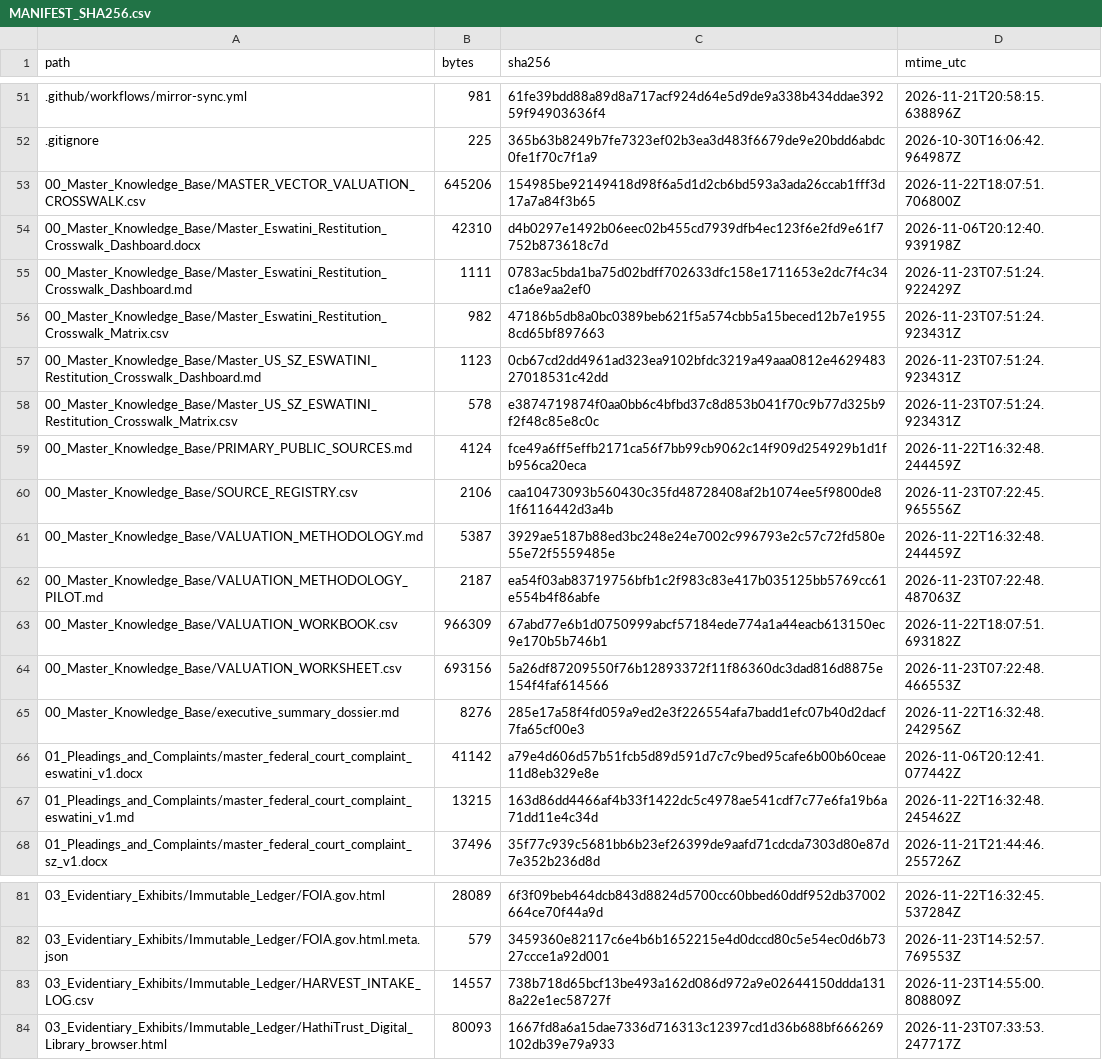
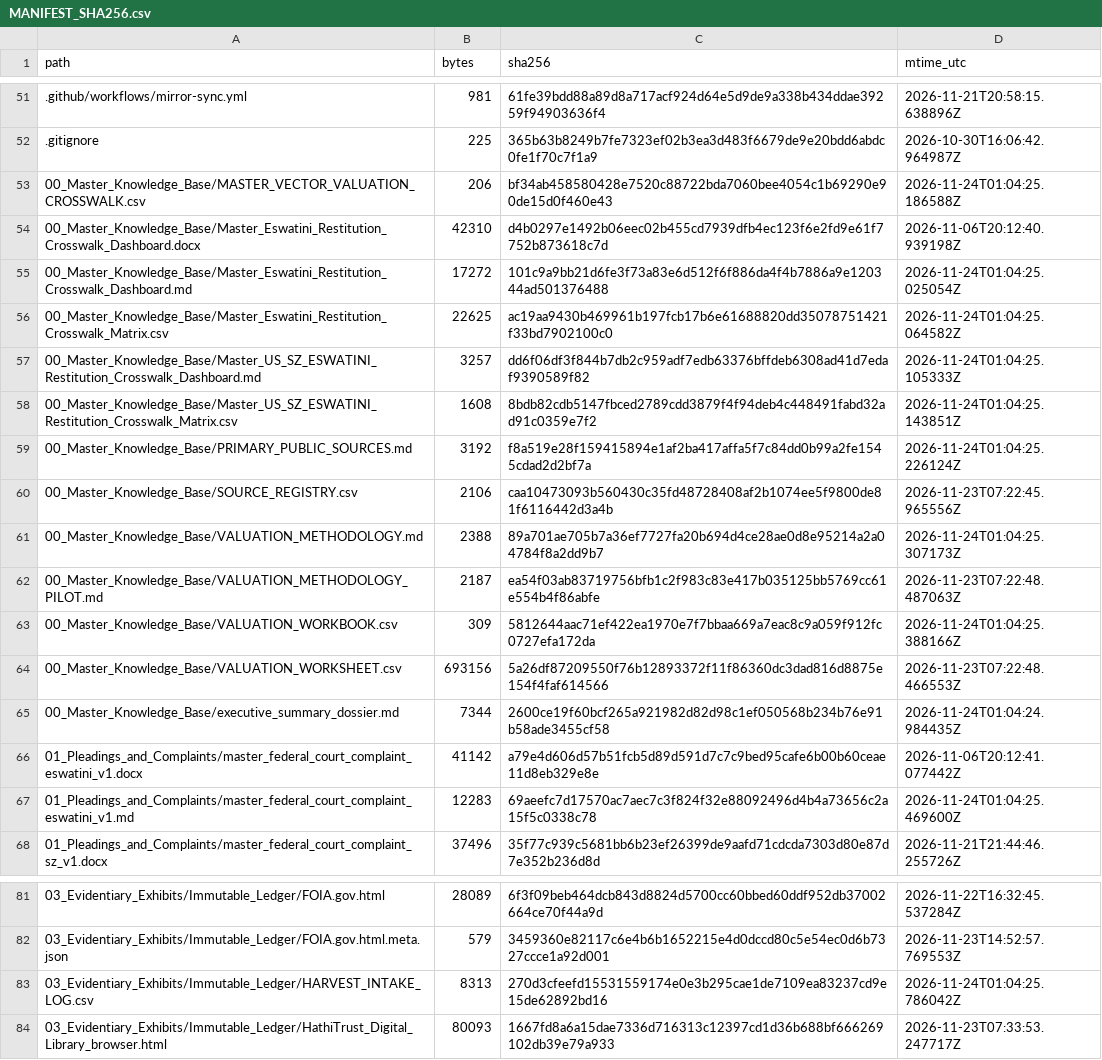
Before and after one commit to GlobalRestitutionAlliance/africa-us-sz-eswatini-master-litigation, a CSV file: 99_Archives_and_Manifests/MANIFEST_SHA256.csv, drawn as a sheet; only a part is shown, gaps mark what is left out; the diff covers the shown part only.

```diff
--- a/99_Archives_and_Manifests/MANIFEST_SHA256.csv
+++ b/99_Archives_and_Manifests/MANIFEST_SHA256.csv
@@ -52,17 +52,17 @@ path,bytes,sha256,mtime_utc
 .gitignore,225,365b63b8249b7fe7323ef02b3ea3d483f6679de9e20bdd6abdc0fe1f70c7f1a9,2026-10-30T16:06:42.964987Z
-00_Master_Knowledge_Base/MASTER_VECTOR_VALUATION_CROSSWALK.csv,645206,154985be92149418d98f6a5d1d2cb6bd593a3ada26ccab1fff3d17a7a84f3b65,2026-11-22T18:07:51.706800Z
+00_Master_Knowledge_Base/MASTER_VECTOR_VALUATION_CROSSWALK.csv,206,bf34ab458580428e7520c88722bda7060bee4054c1b69290e90de15d0f460e43,2026-11-24T01:04:25.186588Z
 00_Master_Knowledge_Base/Master_Eswatini_Restitution_Crosswalk_Dashboard.docx,42310,d4b0297e1492b06eec02b455cd7939dfb4ec123f6e2fd9e61f7752b873618c7d,2026-11-06T20:12:40.939198Z
-00_Master_Knowledge_Base/Master_Eswatini_Restitution_Crosswalk_Dashboard.md,1111,0783ac5bda1ba75d02bdff702633dfc158e1711653e2dc7f4c34c1a6e9aa2ef0,2026-11-23T07:51:24.922429Z
-00_Master_Knowledge_Base/Master_Eswatini_Restitution_Crosswalk_Matrix.csv,982,47186b5db8a0bc0389beb621f5a574cbb5a15beced12b7e19558cd65bf897663,2026-11-23T07:51:24.923431Z
-00_Master_Knowledge_Base/Master_US_SZ_ESWATINI_Restitution_Crosswalk_Dashboard.md,1123,0cb67cd2dd4961ad323ea9102bfdc3219a49aaa0812e462948327018531c42dd,2026-11-23T07:51:24.923431Z
-00_Master_Knowledge_Base/Master_US_SZ_ESWATINI_Restitution_Crosswalk_Matrix.csv,578,e3874719874f0aa0bb6c4bfbd37c8d853b041f70c9b77d325b9f2f48c85e8c0c,2026-11-23T07:51:24.923431Z
-00_Master_Knowledge_Base/PRIMARY_PUBLIC_SOURCES.md,4124,fce49a6ff5effb2171ca56f7bb99cb9062c14f909d254929b1d1fb956ca20eca,2026-11-22T16:32:48.244459Z
+00_Master_Knowledge_Base/Master_Eswatini_Restitution_Crosswalk_Dashboard.md,17272,101c9a9bb21d6fe3f73a83e6d512f6f886da4f4b7886a9e120344ad501376488,2026-11-24T01:04:25.025054Z
+00_Master_Knowledge_Base/Master_Eswatini_Restitution_Crosswalk_Matrix.csv,22625,ac19aa9430b469961b197fcb17b6e61688820dd35078751421f33bd7902100c0,2026-11-24T01:04:25.064582Z
+00_Master_Knowledge_Base/Master_US_SZ_ESWATINI_Restitution_Crosswalk_Dashboard.md,3257,dd6f06df3f844b7db2c959adf7edb63376bffdeb6308ad41d7edaf9390589f82,2026-11-24T01:04:25.105333Z
+00_Master_Knowledge_Base/Master_US_SZ_ESWATINI_Restitution_Crosswalk_Matrix.csv,1608,8bdb82cdb5147fbced2789cdd3879f4f94deb4c448491fabd32ad91c0359e7f2,2026-11-24T01:04:25.143851Z
+00_Master_Knowledge_Base/PRIMARY_PUBLIC_SOURCES.md,3192,f8a519e28f159415894e1af2ba417affa5f7c84dd0b99a2fe1545cdad2d2bf7a,2026-11-24T01:04:25.226124Z
 00_Master_Knowledge_Base/SOURCE_REGISTRY.csv,2106,caa10473093b560430c35fd48728408af2b1074ee5f9800de81f6116442d3a4b,2026-11-23T07:22:45.965556Z
-00_Master_Knowledge_Base/VALUATION_METHODOLOGY.md,5387,3929ae5187b88ed3bc248e24e7002c996793e2c57c72fd580e55e72f5559485e,2026-11-22T16:32:48.244459Z
+00_Master_Knowledge_Base/VALUATION_METHODOLOGY.md,2388,89a701ae705b7a36ef7727fa20b694d4ce28ae0d8e95214a2a04784f8a2dd9b7,2026-11-24T01:04:25.307173Z
 00_Master_Knowledge_Base/VALUATION_METHODOLOGY_PILOT.md,2187,ea54f03ab83719756bfb1c2f983c83e417b035125bb5769cc61e554b4f86abfe,2026-11-23T07:22:48.487063Z
-00_Master_Knowledge_Base/VALUATION_WORKBOOK.csv,966309,67abd77e6b1d0750999abcf57184ede774a1a44eacb613150ec9e170b5b746b1,2026-11-22T18:07:51.693182Z
+00_Master_Knowledge_Base/VALUATION_WORKBOOK.csv,309,5812644aac71ef422ea1970e7f7bbaa669a7eac8c9a059f912fc0727efa172da,2026-11-24T01:04:25.388166Z
 00_Master_Knowledge_Base/VALUATION_WORKSHEET.csv,693156,5a26df87209550f76b12893372f11f86360dc3dad816d8875e154f4faf614566,2026-11-23T07:22:48.466553Z
-00_Master_Knowledge_Base/executive_summary_dossier.md,8276,285e17a58f4fd059a9ed2e3f226554afa7badd1efc07b40d2dacf7fa65cf00e3,2026-11-22T16:32:48.242956Z
+00_Master_Knowledge_Base/executive_summary_dossier.md,7344,2600ce19f60bcf265a921982d82d98c1ef050568b234b76e91b58ade3455cf58,2026-11-24T01:04:24.984435Z
 01_Pleadings_and_Complaints/master_federal_court_complaint_eswatini_v1.docx,41142,a79e4d606d57b51fcb5d89d591d7c7c9bed95cafe6b00b60ceae11d8eb329e8e,2026-11-06T20:12:41.077442Z
-01_Pleadings_and_Complaints/master_federal_court_complaint_eswatini_v1.md,13215,163d86dd4466af4b33f1422dc5c4978ae541cdf7c77e6fa19b6a71dd11e4c34d,2026-11-22T16:32:48.245462Z
+01_Pleadings_and_Complaints/master_federal_court_complaint_eswatini_v1.md,12283,69aeefc7d17570ac7aec7c3f824f32e88092496d4b4a73656c2a15f5c0338c78,2026-11-24T01:04:25.469600Z
 01_Pleadings_and_Complaints/master_federal_court_complaint_sz_v1.docx,37496,35f77c939c5681bb6b23ef26399de9aafd71cdcda7303d80e87d7e352b236d8d,2026-11-21T21:44:46.255726Z
@@ -82,3 +82,3 @@ path,bytes,sha256,mtime_utc
 03_Evidentiary_Exhibits/Immutable_Ledger/FOIA.gov.html.meta.json,579,3459360e82117c6e4b6b1652215e4d0dccd80c5e54ec0d6b7327ccce1a92d001,2026-11-23T14:52:57.769553Z
-03_Evidentiary_Exhibits/Immutable_Ledger/HARVEST_INTAKE_LOG.csv,14557,738b718d65bcf13be493a162d086d972a9e02644150ddda1318a22e1ec58727f,2026-11-23T14:55:00.808809Z
+03_Evidentiary_Exhibits/Immutable_Ledger/HARVEST_INTAKE_LOG.csv,8313,270d3cfeefd15531559174e0e3b295cae1de7109ea83237cd9e15de62892bd16,2026-11-24T01:04:25.786042Z
 03_Evidentiary_Exhibits/Immutable_Ledger/HathiTrust_Digital_Library_browser.html,80093,1667fd8a6a15dae7336d716313c12397cd1d36b688bf666269102db39e79a933,2026-11-23T07:33:53.247717Z
```
Also changed, not shown: 63 edited cells elsewhere in this file, 00_Master_Knowledge_Base/Master_US_SZ_ESWATINI_Restitution_Crosswalk_Matrix.csv, 99_Archives_and_Manifests/pre_bolster_backup/Master_US_SZ_ESWATINI_Restitution_Crosswalk_Matrix.csv, 30 other files.
